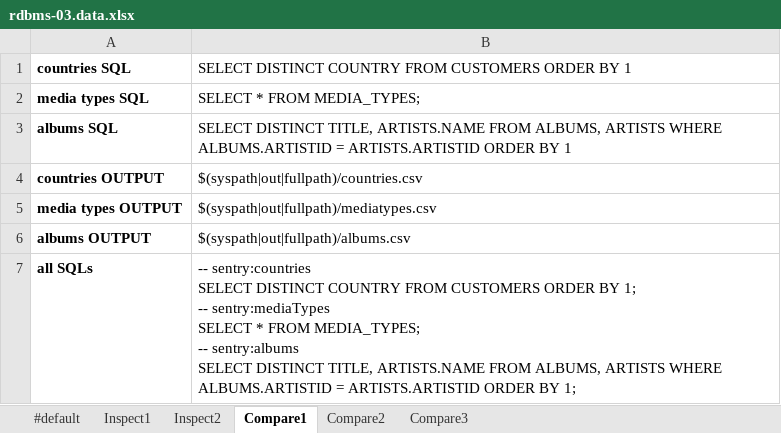
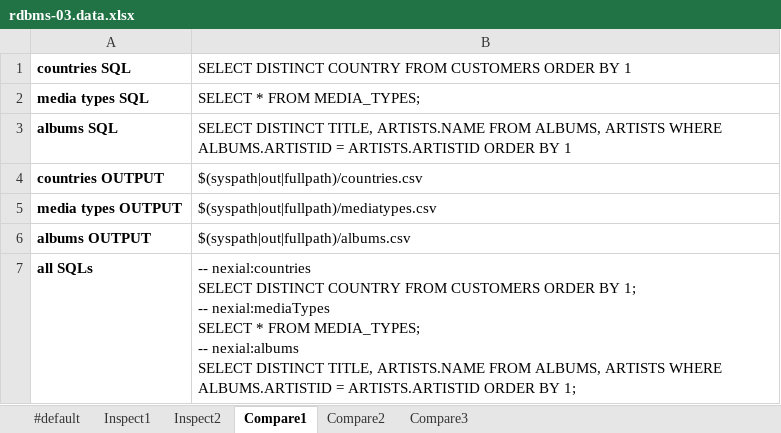
Before and after one commit to nexiality/tutorials, an Excel workbook: artifact/data/rdbms-03.data.xlsx, sheet Compare1, drawn as a sheet; values as stored, in another font and other column widths than the file's, no borders; conditional formats not drawn; ↵ is a line break in a cell; the diff names each change by its address in the sheet, - before the commit and + after, or states it on an @@ line.

```diff
--- a/artifact/data/rdbms-03.data.xlsx (sheet Compare1)
+++ b/artifact/data/rdbms-03.data.xlsx (sheet Compare1)
-B7: -- sentry:countries ↵ SELECT DISTINCT COUNTRY FROM CUSTOMERS ORDER BY 1; ↵ -- sentry:mediaTypes ↵ SELECT * FROM MEDIA_TYPES; ↵ -- sentry:albums ↵ SELECT DISTINCT…
+B7: -- nexial:countries ↵ SELECT DISTINCT COUNTRY FROM CUSTOMERS ORDER BY 1; ↵ -- nexial:mediaTypes ↵ SELECT * FROM MEDIA_TYPES; ↵ -- nexial:albums ↵ SELECT DISTINCT…
```
Also changed, not shown: sheet #default, sheet Compare2, artifact/data/rdbms-01.data.xlsx, artifact/data/rdbms-02.data.xlsx, 11 other files.
